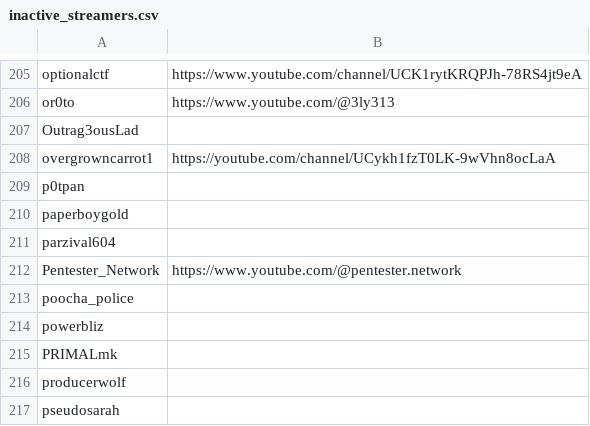
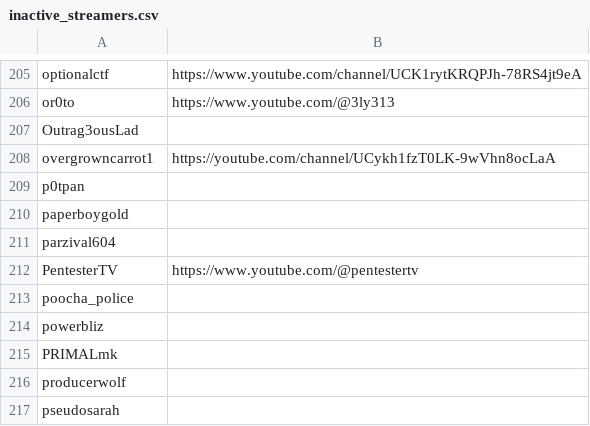
Before and after one commit to infosecstreams/infosecstreams.github.io, a CSV file: inactive_streamers.csv, drawn as a sheet; only a part is shown, gaps mark what is left out.

Commit message:
Change Pentester_Network to PentesterTV (#223)
Co-authored-by: goproslowyo <goproslowyo@users.noreply.github.com>
Co-authored-by: goproslowyo <68455785+goproslowyo@users.noreply.github.com>

```diff
--- a/inactive_streamers.csv
+++ b/inactive_streamers.csv
@@ -211,3 +211,3 @@ paperboygold,
 parzival604,
-Pentester_Network,https://www.youtube.com/@pentester.network
+PentesterTV,https://www.youtube.com/@pentestertv
 poocha_police,
```
Also changed, not shown: 10 other files.
